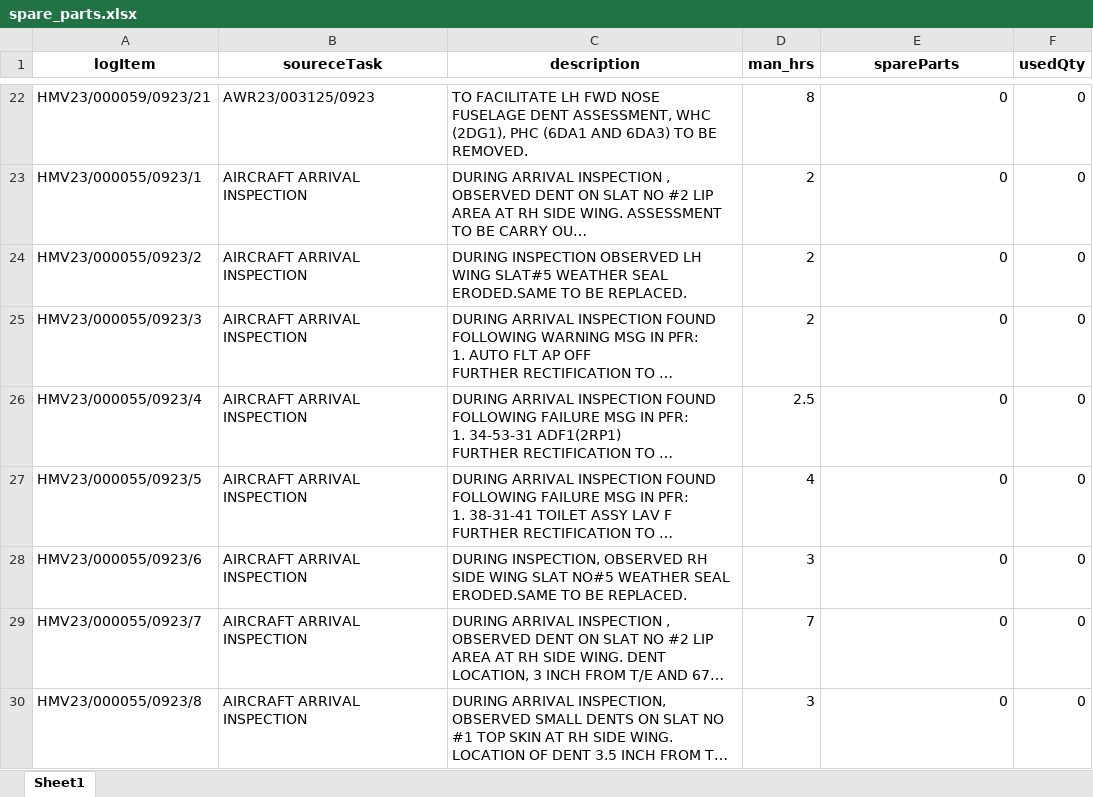
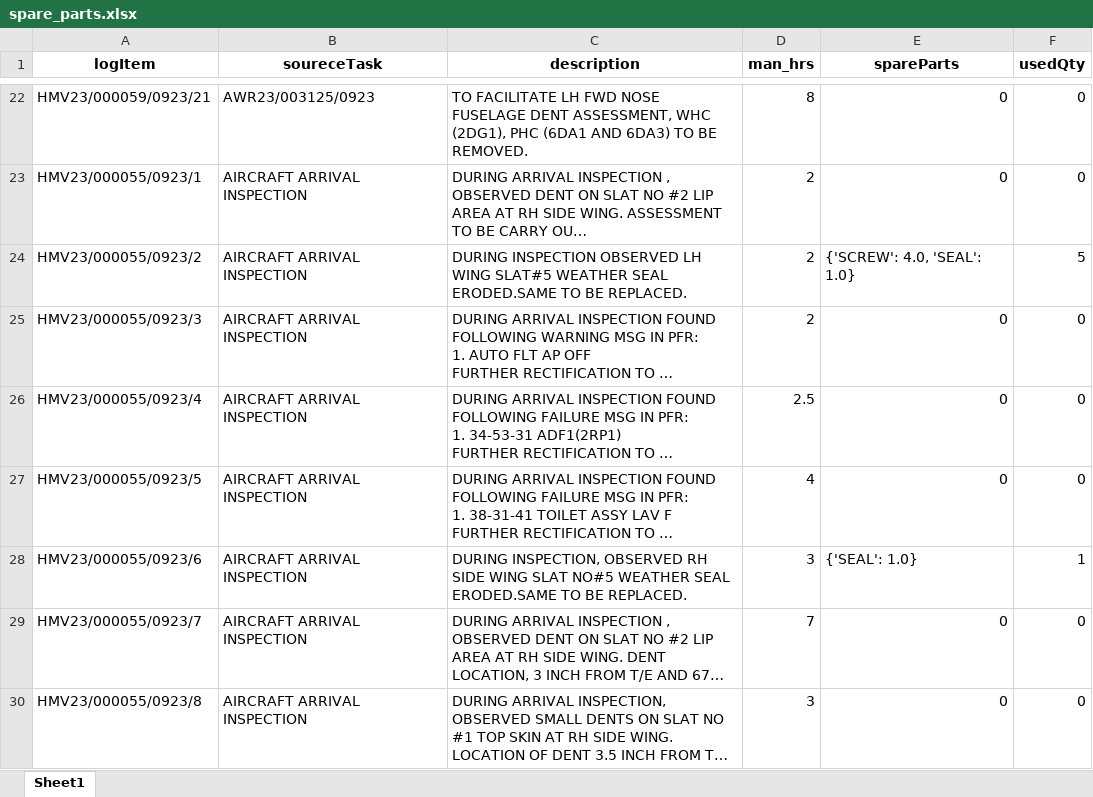
Before and after one commit to ranjithnrjk/gmr, an Excel workbook: FinalResults/spare_parts.xlsx, sheet Sheet1, drawn as a sheet; only a part is shown, gaps mark what is left out; long unchanged cells end in …; values as stored, in another font and other column widths than the file's, no borders; the diff covers the shown part only; the diff names each change by its address in the sheet, - before the commit and + after, or states it on an @@ line.

Commit message:
spare parts table and single logitems in man_hrs

```diff
--- a/FinalResults/spare_parts.xlsx (sheet Sheet1)
+++ b/FinalResults/spare_parts.xlsx (sheet Sheet1)
-E24 (spareParts): 0
+E24 (spareParts): {'SCREW': 4.0, 'SEAL': 1.0}
-F24 (usedQty): 0
+F24 (usedQty): 5
-E28 (spareParts): 0
+E28 (spareParts): {'SEAL': 1.0}
-F28 (usedQty): 0
+F28 (usedQty): 1
```
Also changed, not shown: 54 edited cells elsewhere in this sheet, FinalResults/flight_maintenance_description_result.xlsx, FinalResults/man_hrs_prob.xlsx, 1 other file.
